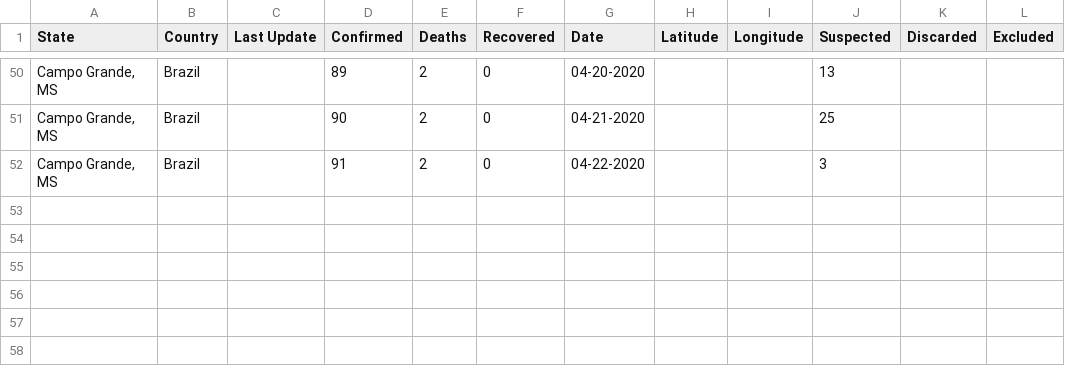
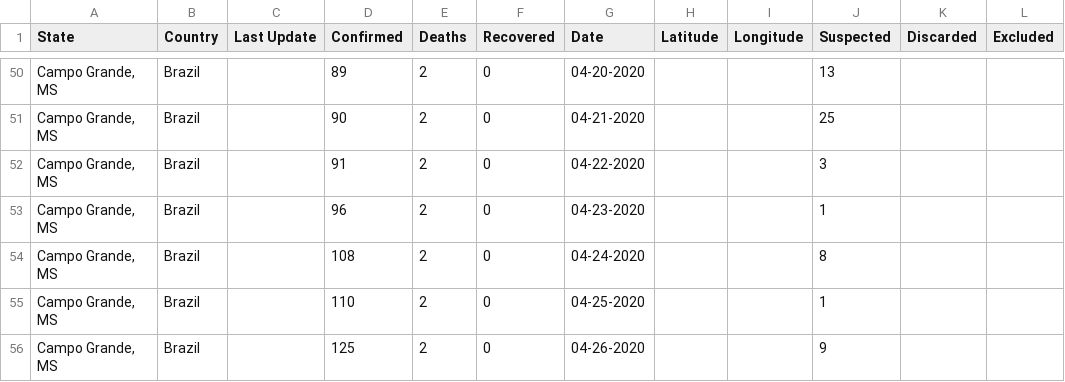
Before and after one commit to eraldoluis/lia-covid19ms, a CSV file: data/dadoscampogrande.csv, drawn as a sheet; only a part is shown, gaps mark what is left out; the diff names each change by its address in the sheet, - before the commit and + after, or states it on an @@ line.

Commit message:
Update dadoscampogrande.csv

```diff
--- a/data/dadoscampogrande.csv
+++ b/data/dadoscampogrande.csv
+row 53: Campo Grande, MS | Brazil |  | 96 | 2 | 0 | 04-23-2020 |  |  | 1
+row 54: Campo Grande, MS | Brazil |  | 108 | 2 | 0 | 04-24-2020 |  |  | 8
+row 55: Campo Grande, MS | Brazil |  | 110 | 2 | 0 | 04-25-2020 |  |  | 1
+row 56: Campo Grande, MS | Brazil |  | 125 | 2 | 0 | 04-26-2020 |  |  | 9
```
